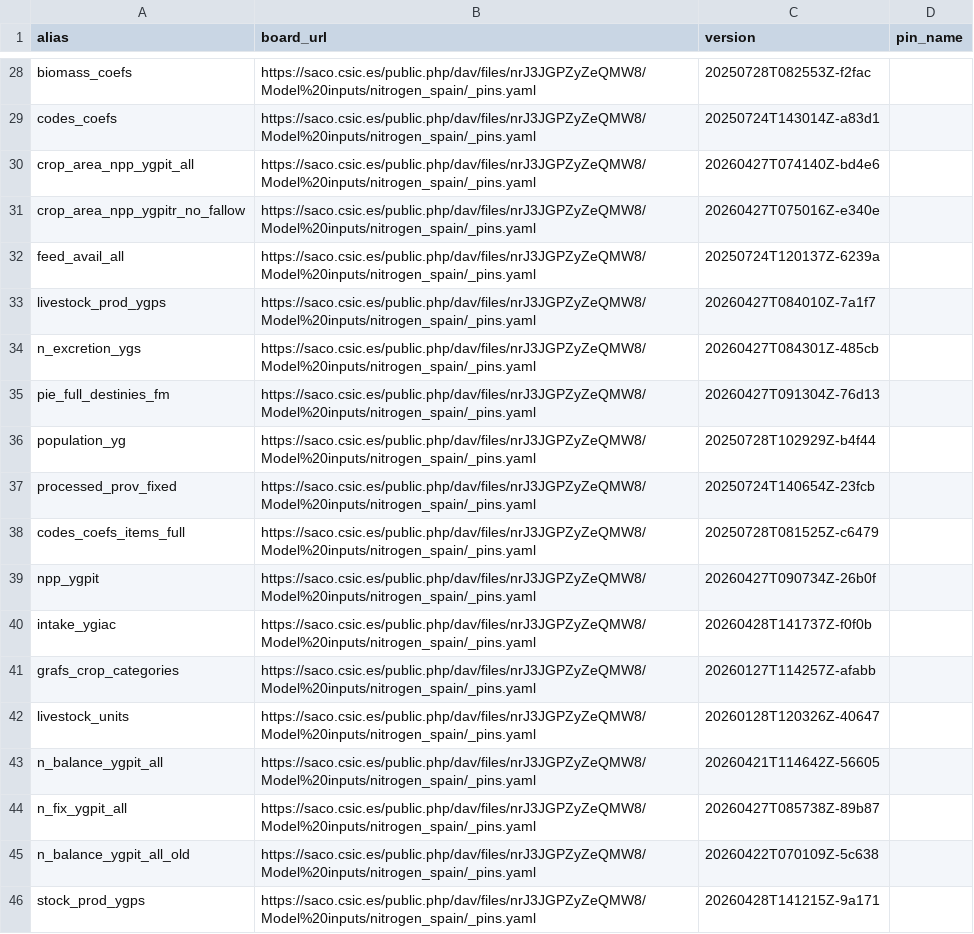
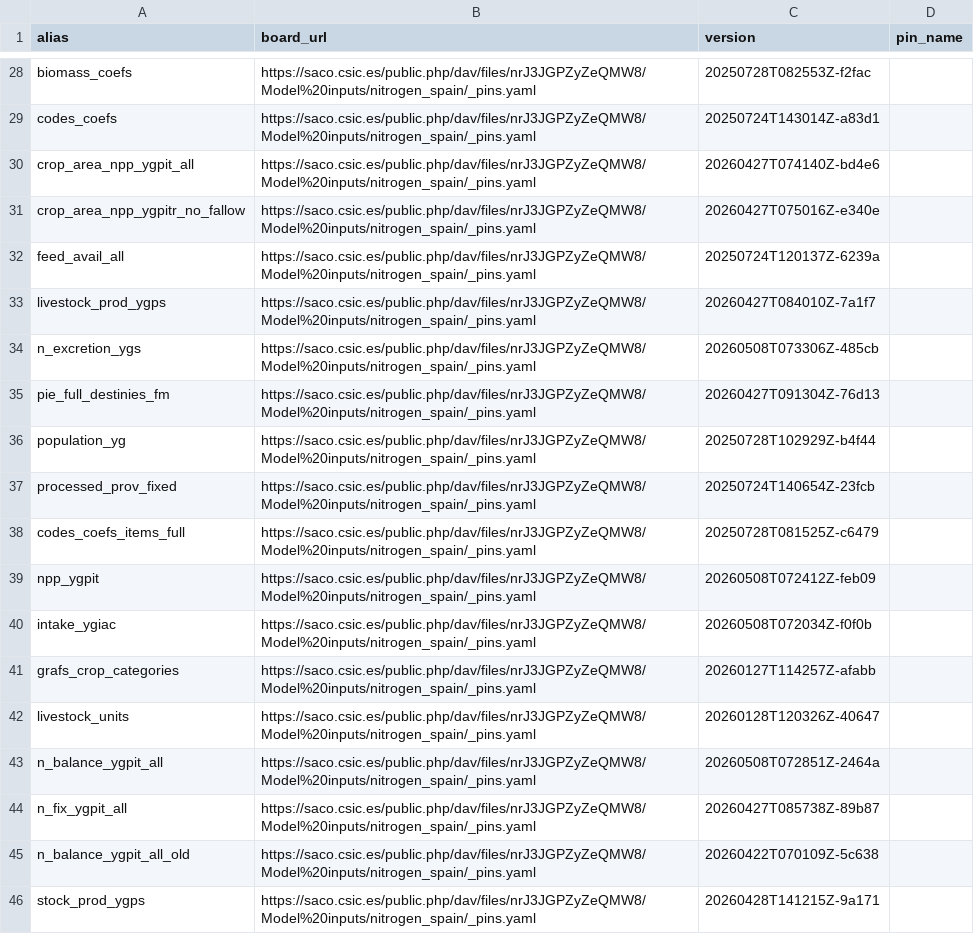
Before and after one commit to eduaguilera/whep, a CSV file: inst/extdata/whep_inputs.csv, drawn as a sheet; only a part is shown, gaps mark what is left out.

```diff
--- a/inst/extdata/whep_inputs.csv
+++ b/inst/extdata/whep_inputs.csv
@@ -33,3 +33,3 @@ feed_avail_all,https://saco.csic.es/public.php/dav/files/nrJ3JGPZyZeQMW8/Model%2
 livestock_prod_ygps,https://saco.csic.es/public.php/dav/files/nrJ3JGPZyZeQMW8/Model%20inputs/nitrogen_spain/_pins.yaml,20260427T084010Z-7a1f7,
-n_excretion_ygs,https://saco.csic.es/public.php/dav/files/nrJ3JGPZyZeQMW8/Model%20inputs/nitrogen_spain/_pins.yaml,20260427T084301Z-485cb,
+n_excretion_ygs,https://saco.csic.es/public.php/dav/files/nrJ3JGPZyZeQMW8/Model%20inputs/nitrogen_spain/_pins.yaml,20260508T073306Z-485cb,
 pie_full_destinies_fm,https://saco.csic.es/public.php/dav/files/nrJ3JGPZyZeQMW8/Model%20inputs/nitrogen_spain/_pins.yaml,20260427T091304Z-76d13,
@@ -38,7 +38,7 @@ processed_prov_fixed,https://saco.csic.es/public.php/dav/files/nrJ3JGPZyZeQMW8/M
 codes_coefs_items_full,https://saco.csic.es/public.php/dav/files/nrJ3JGPZyZeQMW8/Model%20inputs/nitrogen_spain/_pins.yaml,20250728T081525Z-c6479,
-npp_ygpit,https://saco.csic.es/public.php/dav/files/nrJ3JGPZyZeQMW8/Model%20inputs/nitrogen_spain/_pins.yaml,20260427T090734Z-26b0f,
-intake_ygiac,https://saco.csic.es/public.php/dav/files/nrJ3JGPZyZeQMW8/Model%20inputs/nitrogen_spain/_pins.yaml,20260428T141737Z-f0f0b,
+npp_ygpit,https://saco.csic.es/public.php/dav/files/nrJ3JGPZyZeQMW8/Model%20inputs/nitrogen_spain/_pins.yaml,20260508T072412Z-feb09,
+intake_ygiac,https://saco.csic.es/public.php/dav/files/nrJ3JGPZyZeQMW8/Model%20inputs/nitrogen_spain/_pins.yaml,20260508T072034Z-f0f0b,
 grafs_crop_categories,https://saco.csic.es/public.php/dav/files/nrJ3JGPZyZeQMW8/Model%20inputs/nitrogen_spain/_pins.yaml,20260127T114257Z-afabb,
 livestock_units,https://saco.csic.es/public.php/dav/files/nrJ3JGPZyZeQMW8/Model%20inputs/nitrogen_spain/_pins.yaml,20260128T120326Z-40647,
-n_balance_ygpit_all,https://saco.csic.es/public.php/dav/files/nrJ3JGPZyZeQMW8/Model%20inputs/nitrogen_spain/_pins.yaml,20260421T114642Z-56605,
+n_balance_ygpit_all,https://saco.csic.es/public.php/dav/files/nrJ3JGPZyZeQMW8/Model%20inputs/nitrogen_spain/_pins.yaml,20260508T072851Z-2464a,
 n_fix_ygpit_all,https://saco.csic.es/public.php/dav/files/nrJ3JGPZyZeQMW8/Model%20inputs/nitrogen_spain/_pins.yaml,20260427T085738Z-89b87,
```
Also changed, not shown: 5 other files.
